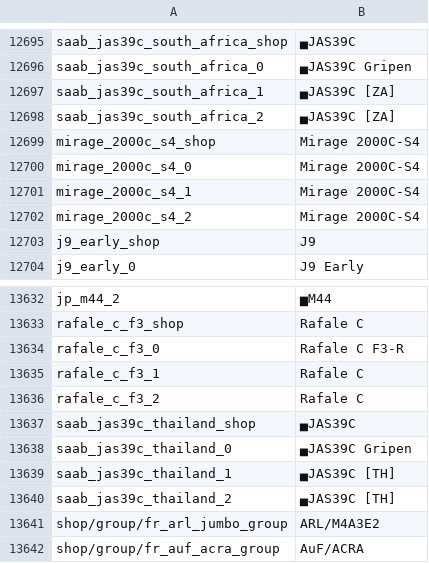
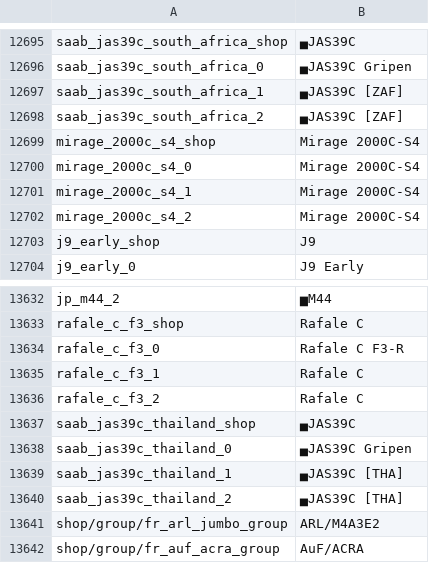
Before and after one commit to bwbw89/WT-Localization, a CSV file: units.csv, drawn as a sheet; only a part is shown, gaps mark what is left out.

Commit message:
2.49v2 Minor consistency change

```diff
--- a/units.csv
+++ b/units.csv
@@ -12696,4 +12696,4 @@ saab_jas39c_south_africa_shop;▄JAS39C
 saab_jas39c_south_africa_0;▄JAS39C Gripen
-saab_jas39c_south_africa_1;▄JAS39C [ZA]
-saab_jas39c_south_africa_2;▄JAS39C [ZA]
+saab_jas39c_south_africa_1;▄JAS39C [ZAF]
+saab_jas39c_south_africa_2;▄JAS39C [ZAF]
 mirage_2000c_s4_shop;Mirage 2000C-S4
@@ -13638,4 +13638,4 @@ saab_jas39c_thailand_shop;▄JAS39C
 saab_jas39c_thailand_0;▄JAS39C Gripen
-saab_jas39c_thailand_1;▄JAS39C [TH]
-saab_jas39c_thailand_2;▄JAS39C [TH]
+saab_jas39c_thailand_1;▄JAS39C [THA]
+saab_jas39c_thailand_2;▄JAS39C [THA]
 shop/group/fr_arl_jumbo_group;ARL/M4A3E2
```
